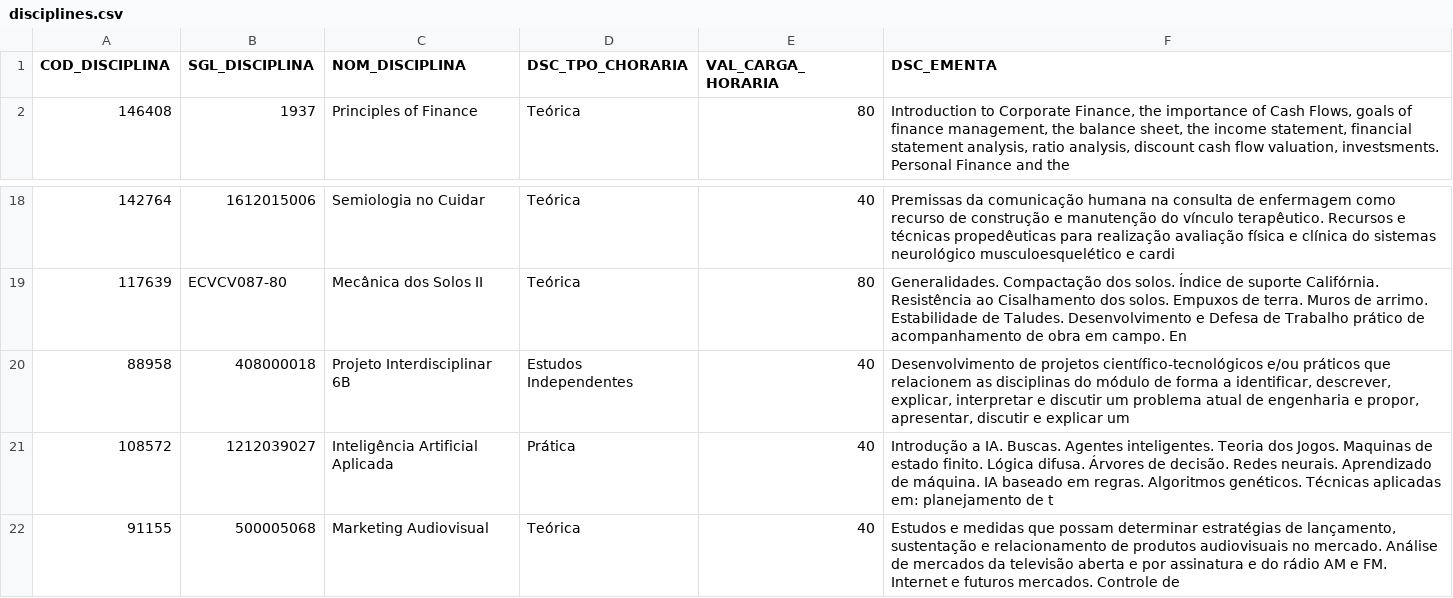
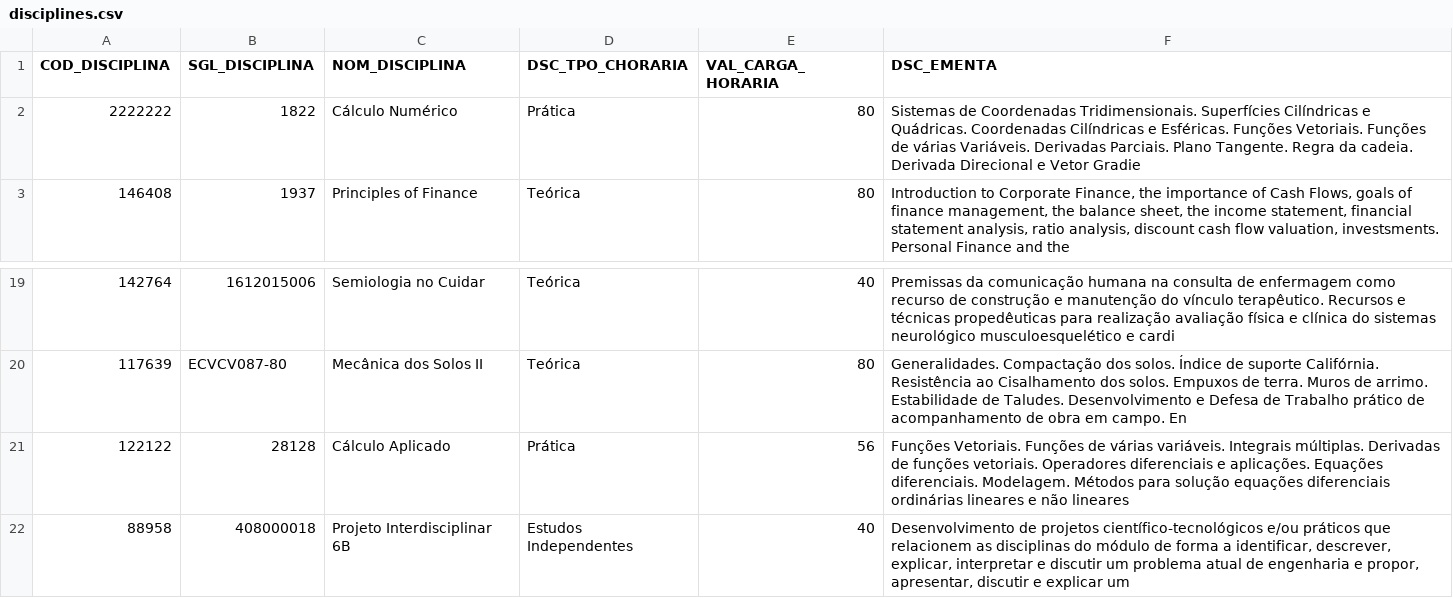
Before and after one commit to ss-python-projects/hackathon-equivalencia-disciplinas, a CSV file: assets/disciplines.csv, drawn as a sheet; only a part is shown, gaps mark what is left out; the shorter side is filled out with more unchanged rows; the diff names each change by its address in the sheet, - before the commit and + after, or states it on an @@ line.

Commit message:
fix: adjust some values

```diff
--- a/assets/disciplines.csv
+++ b/assets/disciplines.csv
+row 2: 2222222 | 1822 | Cálculo Numérico | Prática | 80 | Sistemas de Coordenadas Tridimensionais. Superfícies Cilíndricas e Quádricas. Coordenadas Cilíndricas e Esféricas. Funções Vetoriais. Funções de várias Variáveis. Derivadas Parciais. Plano Tangente. Regra da cadeia. Derivada Direcional e Vetor Gradie
+row 21: 122122 | 28128 | Cálculo Aplicado | Prática | 56 | Funções Vetoriais. Funções de várias variáveis. Integrais múltiplas. Derivadas de funções vetoriais. Operadores diferenciais e aplicações. Equações diferenciais. Modelagem. Métodos para solução equações diferenciais ordinárias lineares e não lineares
```
Also changed, not shown: 2 other files.
